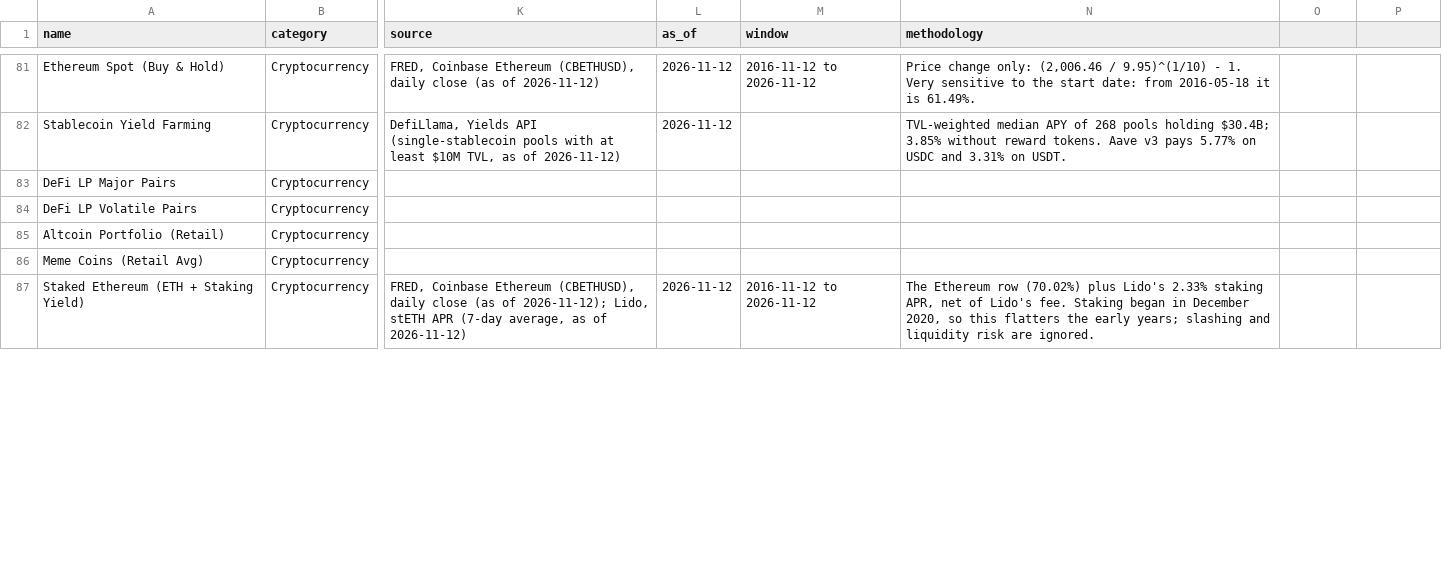
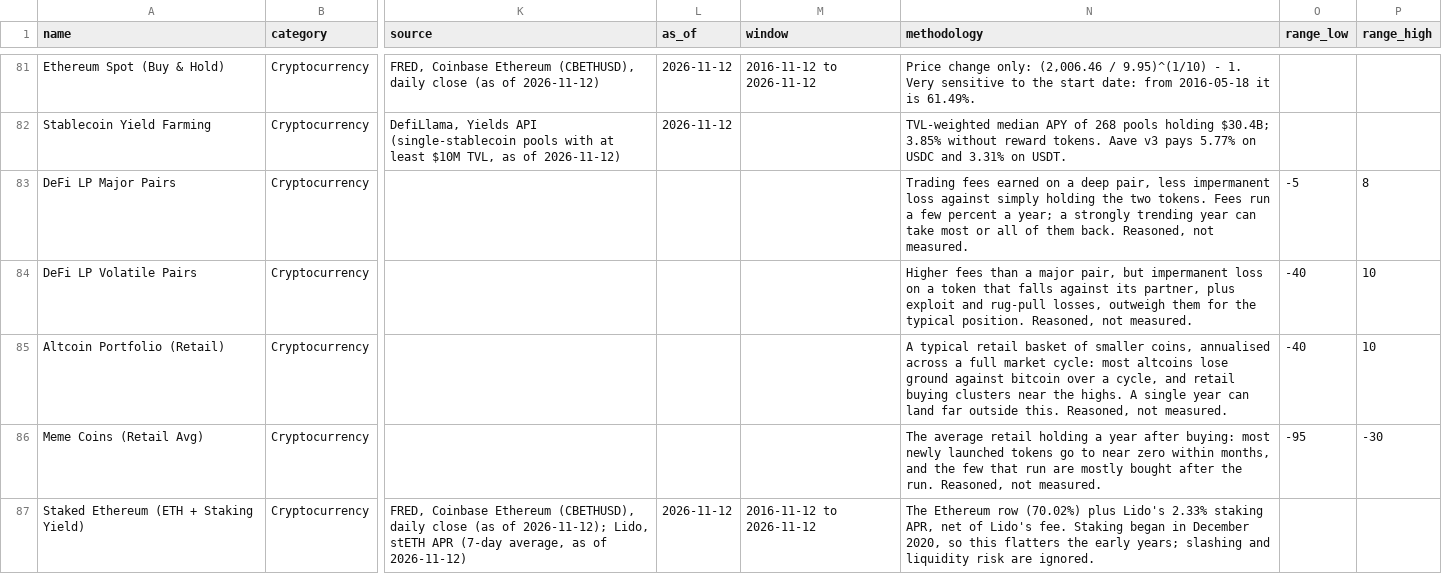
Before and after one commit to ai-automation-tools/edge-spectrum, a CSV file: site/public/spectrum/edges.csv, drawn as a sheet; only a part is shown, gaps mark what is left out; the diff covers the shown part only; the diff names each change by its address in the sheet, - before the commit and + after, or states it on an @@ line.

```diff
--- a/site/public/spectrum/edges.csv
+++ b/site/public/spectrum/edges.csv
-O1: (empty)
+O1: range_low
-P1: (empty)
+P1: range_high
-N83 (methodology): (empty)
+N83 (methodology): Trading fees earned on a deep pair, less impermanent loss against simply holding the two tokens. Fees run a few percent a year; a strongly trending year can take most or all of them back. Reasoned, not measured.
-O83 (range_low): (empty)
+O83 (range_low): -5
-P83 (range_high): (empty)
+P83 (range_high): 8
-N84 (methodology): (empty)
+N84 (methodology): Higher fees than a major pair, but impermanent loss on a token that falls against its partner, plus exploit and rug-pull losses, outweigh them for the typical position. Reasoned, not measured.
-O84:O85 (range_low): (empty)
+O84:O85 (range_low): -40
-P84:P85 (range_high): (empty)
+P84:P85 (range_high): 10
-N85 (methodology): (empty)
+N85 (methodology): A typical retail basket of smaller coins, annualised across a full market cycle: most altcoins lose ground against bitcoin over a cycle, and retail buying clusters near the highs. A single year can land far outside this. Reasoned, not measured.
-N86 (methodology): (empty)
+N86 (methodology): The average retail holding a year after buying: most newly launched tokens go to near zero within months, and the few that run are mostly bought after the run. Reasoned, not measured.
-O86 (range_low): (empty)
+O86 (range_low): -95
-P86 (range_high): (empty)
+P86 (range_high): -30
```
Also changed, not shown: 51 edited cells elsewhere in this file, 11 other files.
